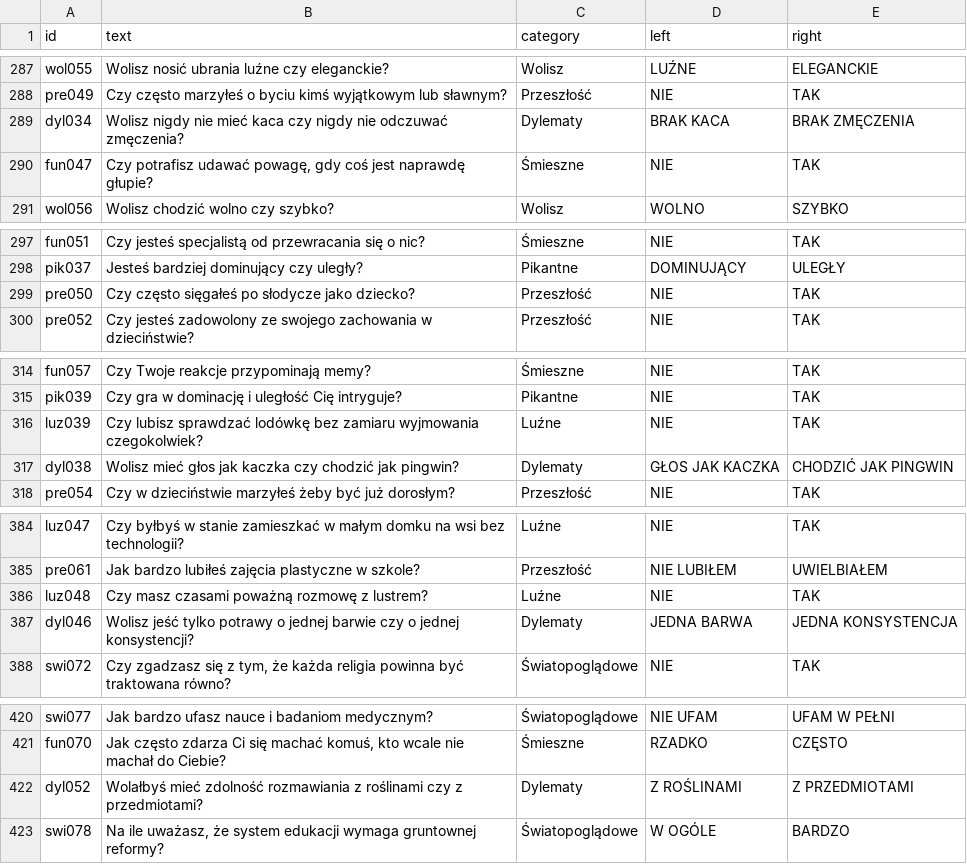
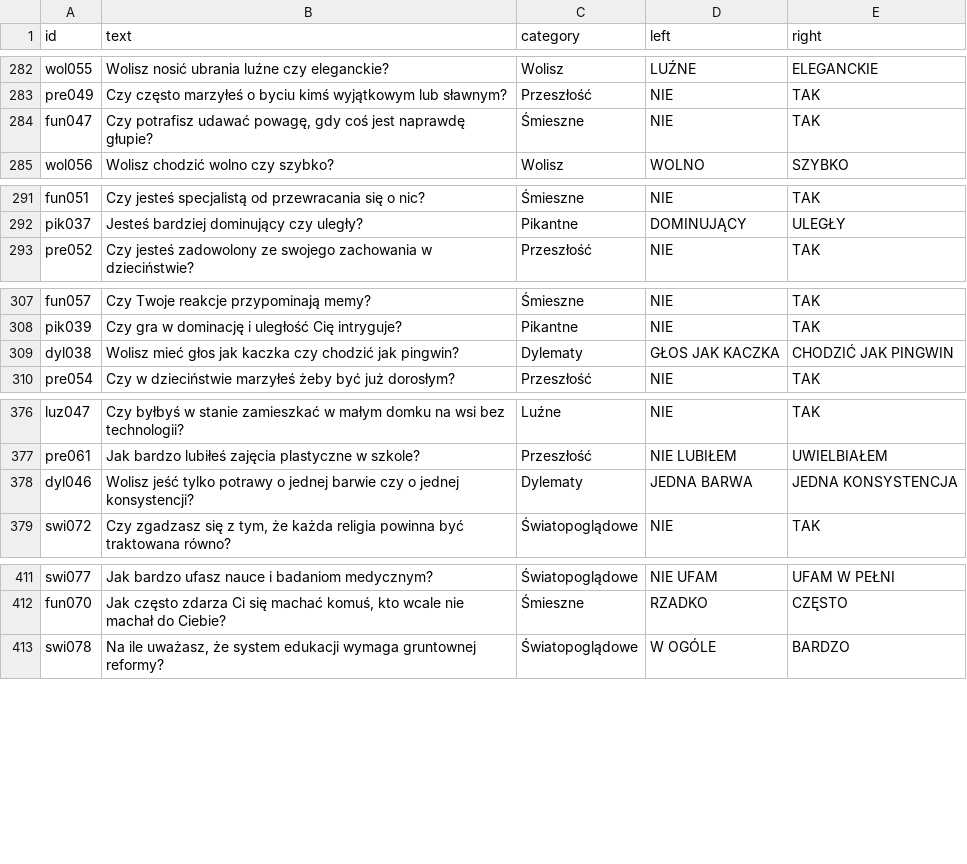
Before and after one commit to DawidS25/walidacja_pytan, a CSV file: que_ready.csv, drawn as a sheet; only a part is shown, gaps mark what is left out; the diff covers the shown part only; the diff names each change by its address in the sheet, - before the commit and + after, or states it on an @@ line.

```diff
--- a/que_ready.csv
+++ b/que_ready.csv
-row 289: dyl034 | Wolisz nigdy nie mieć kaca czy nigdy nie odczuwać zmęczenia? | Dylematy | BRAK KACA | BRAK ZMĘCZENIA
-row 299: pre050 | Czy często sięgałeś po słodycze jako dziecko? | Przeszłość | NIE | TAK
-row 316: luz039 | Czy lubisz sprawdzać lodówkę bez zamiaru wyjmowania czegokolwiek? | Luźne | NIE | TAK
-row 386: luz048 | Czy masz czasami poważną rozmowę z lustrem? | Luźne | NIE | TAK
-row 422: dyl052 | Wolałbyś mieć zdolność rozmawiania z roślinami czy z przedmiotami? | Dylematy | Z ROŚLINAMI | Z PRZEDMIOTAMI
```
Also changed, not shown: 5 removed rows elsewhere in this file.
